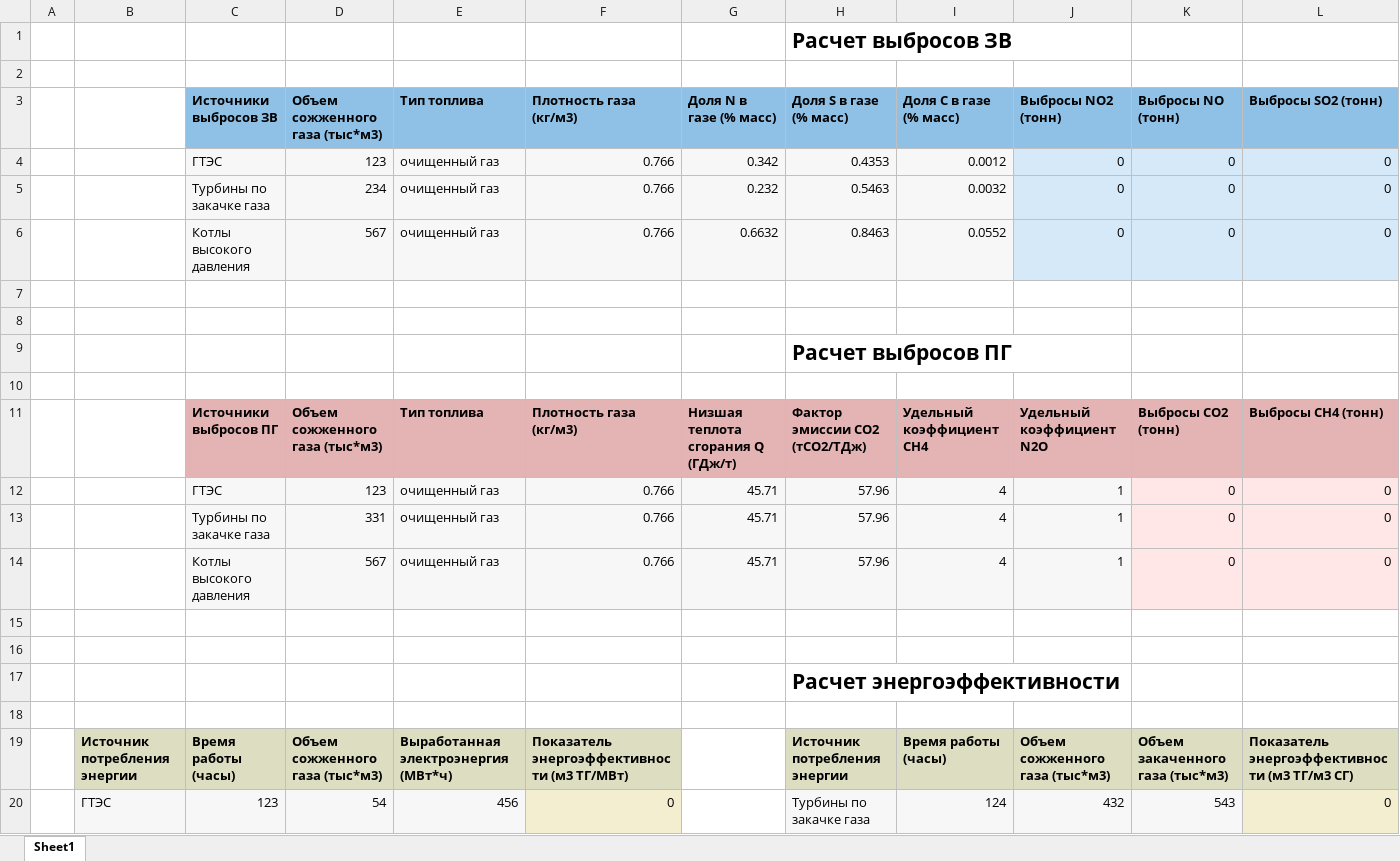
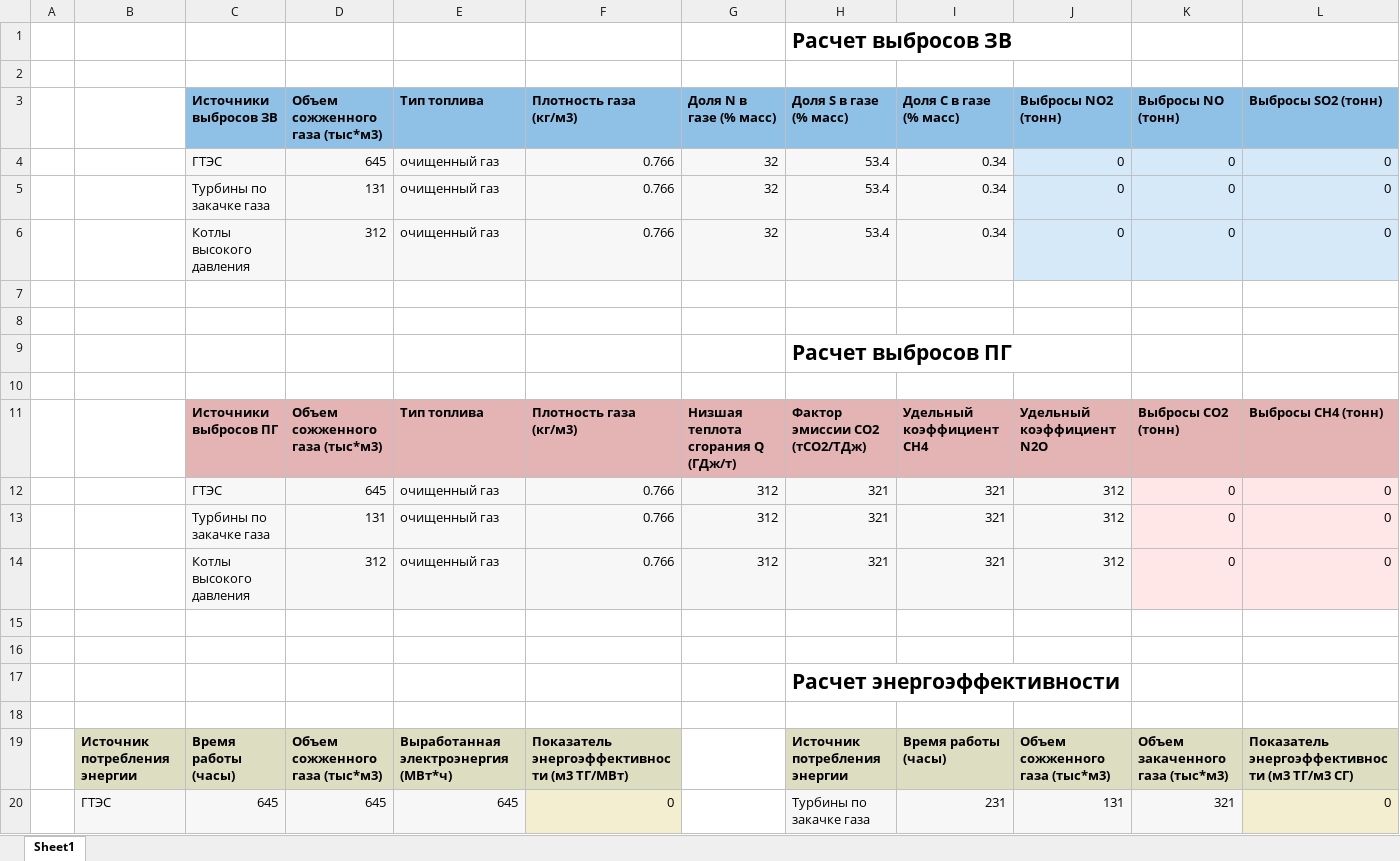
Before and after one commit to Valss22/kzenergy, an Excel workbook: report.xlsx, sheet Sheet1, drawn as a sheet; only a part is shown; values as stored, in another font and other column widths than the file's, no borders; removed rows and columns are numbered as before the commit, all else as after; rows hold the shown columns only; the diff names each change by its address in the sheet, - before the commit and + after, or states it on an @@ line.

Commit message:
add excel

```diff
--- a/report.xlsx (sheet Sheet1)
+++ b/report.xlsx (sheet Sheet1)
-D4 (Объем сожженного газа (тыс*м3)): 123
+D4 (Объем сожженного газа (тыс*м3)): 645
-G4 (Доля N в газе (% масс)): 0.342
+G4 (Доля N в газе (% масс)): 32
-H4 (Доля S в газе (% масс)): 0.4353
+H4 (Доля S в газе (% масс)): 53.4
-I4 (Доля C в газе (% масс)): 0.0012
+I4 (Доля C в газе (% масс)): 0.34
-D5 (Объем сожженного газа (тыс*м3)): 234
+D5 (Объем сожженного газа (тыс*м3)): 131
-G5 (Доля N в газе (% масс)): 0.232
+G5 (Доля N в газе (% масс)): 32
-H5 (Доля S в газе (% масс)): 0.5463
+H5 (Доля S в газе (% масс)): 53.4
-I5 (Доля C в газе (% масс)): 0.0032
+I5 (Доля C в газе (% масс)): 0.34
-D6 (Объем сожженного газа (тыс*м3)): 567
+D6 (Объем сожженного газа (тыс*м3)): 312
-G6 (Доля N в газе (% масс)): 0.6632
+G6 (Доля N в газе (% масс)): 32
-H6 (Доля S в газе (% масс)): 0.8463
+H6 (Доля S в газе (% масс)): 53.4
-I6 (Доля C в газе (% масс)): 0.0552
+I6 (Доля C в газе (% масс)): 0.34
-D12 (Объем сожженного газа (тыс*м3)): 123
+D12 (Объем сожженного газа (тыс*м3)): 645
-G12:G14 (Доля N в газе (% масс)): 45.71
+G12:G14 (Доля N в газе (% масс)): 312
-H12:H14 (Доля S в газе (% масс)): 57.96
+H12:H14 (Доля S в газе (% масс)): 321
-I12:I14 (Доля C в газе (% масс)): 4
+I12:I14 (Доля C в газе (% масс)): 321
-J12:J14 (Выбросы NO2 (тонн)): 1
+J12:J14 (Выбросы NO2 (тонн)): 312
-D13 (Объем сожженного газа (тыс*м3)): 331
+D13 (Объем сожженного газа (тыс*м3)): 131
-D14 (Объем сожженного газа (тыс*м3)): 567
+D14 (Объем сожженного газа (тыс*м3)): 312
-row 20:  | ГТЭС | 123 | 54 | 456 | 0 |  | Турбины по закачке газа | 124 | 432 | 543 | 0
+row 20:  | ГТЭС | 645 | 645 | 645 | 0 |  | Турбины по закачке газа | 231 | 131 | 321 | 0
```
Also changed, not shown: formulas that keep their value, 6 other files.
